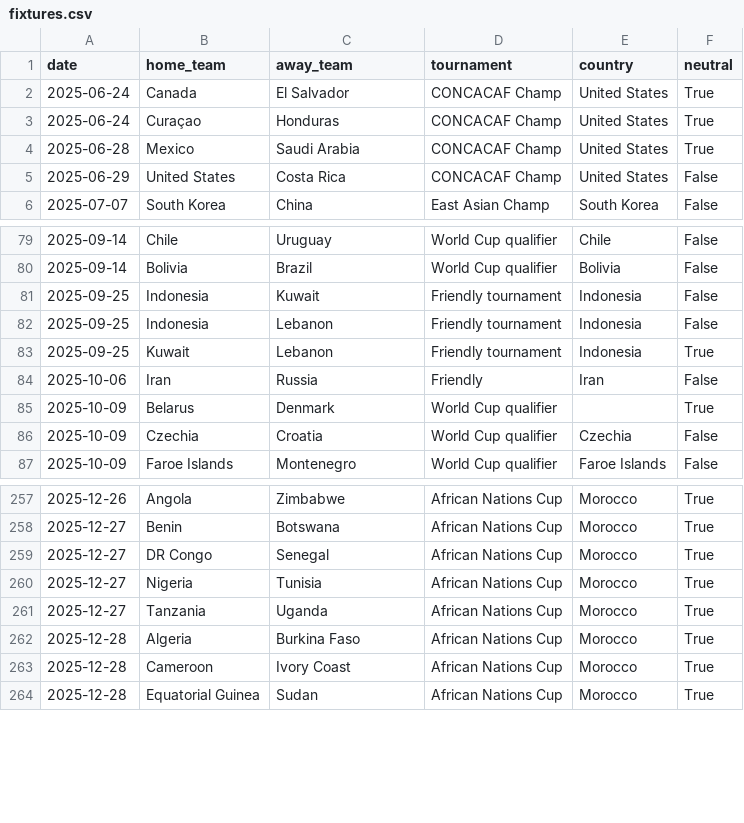
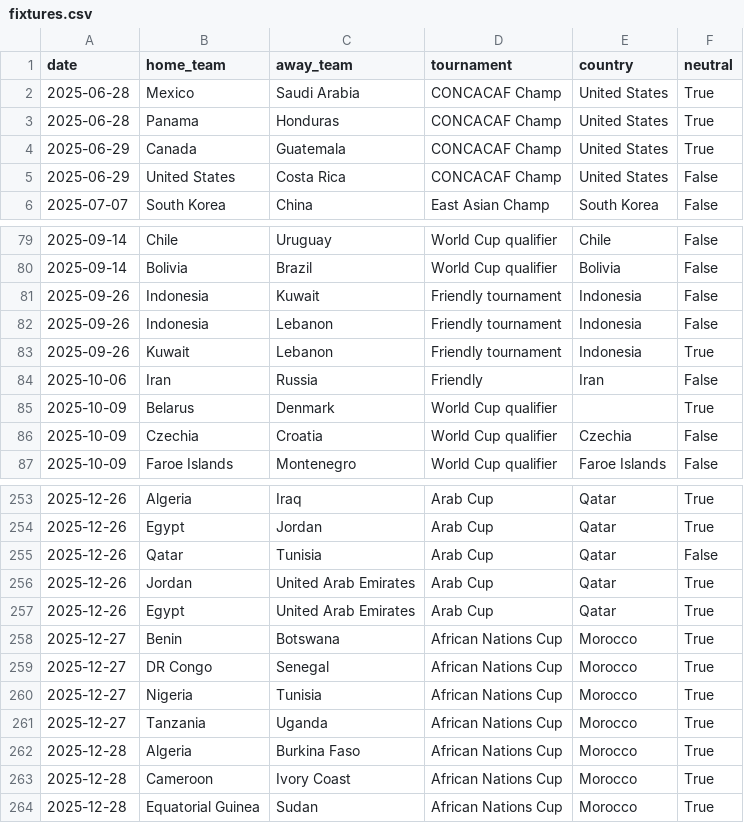
Before and after one commit to 16bravo/MatchOracle, a CSV file: data/source/fixtures.csv, drawn as a sheet; only a part is shown, gaps mark what is left out; the diff covers the shown part only.

Commit message:
Update data/source/

```diff
--- a/data/source/fixtures.csv
+++ b/data/source/fixtures.csv
@@ -1,5 +1,5 @@
 date,home_team,away_team,tournament,country,neutral
-2025-06-24,Canada,El Salvador,CONCACAF Champ,United States,True
-2025-06-24,Curaçao,Honduras,CONCACAF Champ,United States,True
 2025-06-28,Mexico,Saudi Arabia,CONCACAF Champ,United States,True
+2025-06-28,Panama,Honduras,CONCACAF Champ,United States,True
+2025-06-29,Canada,Guatemala,CONCACAF Champ,United States,True
 2025-06-29,United States,Costa Rica,CONCACAF Champ,United States,False
@@ -80,5 +80,5 @@ date,home_team,away_team,tournament,country,neutral
 2025-09-14,Bolivia,Brazil,World Cup qualifier,Bolivia,False
-2025-09-25,Indonesia,Kuwait,Friendly tournament,Indonesia,False
-2025-09-25,Indonesia,Lebanon,Friendly tournament,Indonesia,False
-2025-09-25,Kuwait,Lebanon,Friendly tournament,Indonesia,True
+2025-09-26,Indonesia,Kuwait,Friendly tournament,Indonesia,False
+2025-09-26,Indonesia,Lebanon,Friendly tournament,Indonesia,False
+2025-09-26,Kuwait,Lebanon,Friendly tournament,Indonesia,True
 2025-10-06,Iran,Russia,Friendly,Iran,False
@@ -257,2 +253,6 @@ date,home_team,away_team,tournament,country,neutral
-2025-12-26,Angola,Zimbabwe,African Nations Cup,Morocco,True
+2025-12-26,Algeria,Iraq,Arab Cup,Qatar,True
+2025-12-26,Egypt,Jordan,Arab Cup,Qatar,True
+2025-12-26,Qatar,Tunisia,Arab Cup,Qatar,False
+2025-12-26,Jordan,United Arab Emirates,Arab Cup,Qatar,True
+2025-12-26,Egypt,United Arab Emirates,Arab Cup,Qatar,True
 2025-12-27,Benin,Botswana,African Nations Cup,Morocco,True
```
Also changed, not shown: 2 added rows, 6 removed rows, 22 moved rows and 11 edited cells elsewhere in this file, 1 other file.
